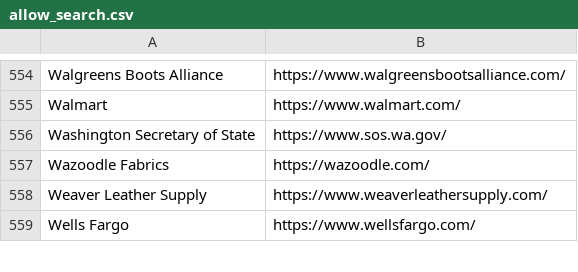
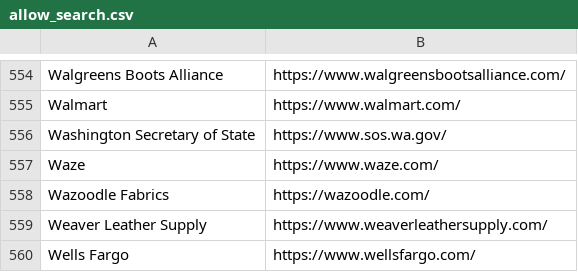
Before and after one commit to WobblyFish/WobblyFish.github.io, a CSV file: my_browser/allow_search.csv, drawn as a sheet; only a part is shown, gaps mark what is left out.

Commit message:
Update allow_search.csv

```diff
--- a/my_browser/allow_search.csv
+++ b/my_browser/allow_search.csv
@@ -556,2 +556,3 @@
 "Washington Secretary of State","https://www.sos.wa.gov/"
+"Waze","https://www.waze.com/"
 "Wazoodle Fabrics","https://wazoodle.com/"
```
